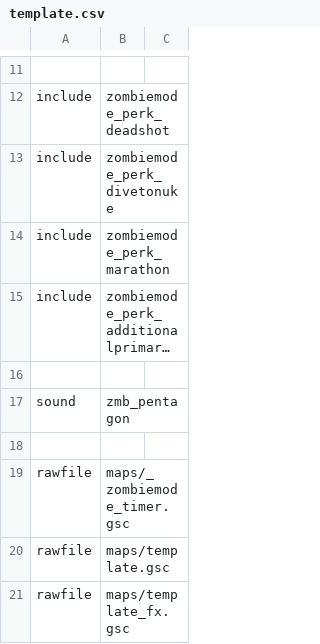
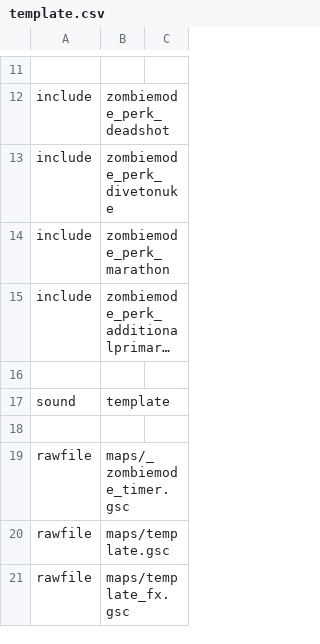
Before and after one commit to VenomModding/T5-MissingAssets, a CSV file: bin/Launcher/map_templates/ZombiemodeFive/zone_source/template.csv, drawn as a sheet; only a part is shown, gaps mark what is left out; long unchanged cells end in …; the diff names each change by its address in the sheet, - before the commit and + after, or states it on an @@ line.

```diff
--- a/bin/Launcher/map_templates/ZombiemodeFive/zone_source/template.csv
+++ b/bin/Launcher/map_templates/ZombiemodeFive/zone_source/template.csv
-B17: zmb_pentagon
+B17: template
```
Also changed, not shown: bin/Launcher/map_templates/Zombiemode/zone_source/template.csv, 37 other files.
